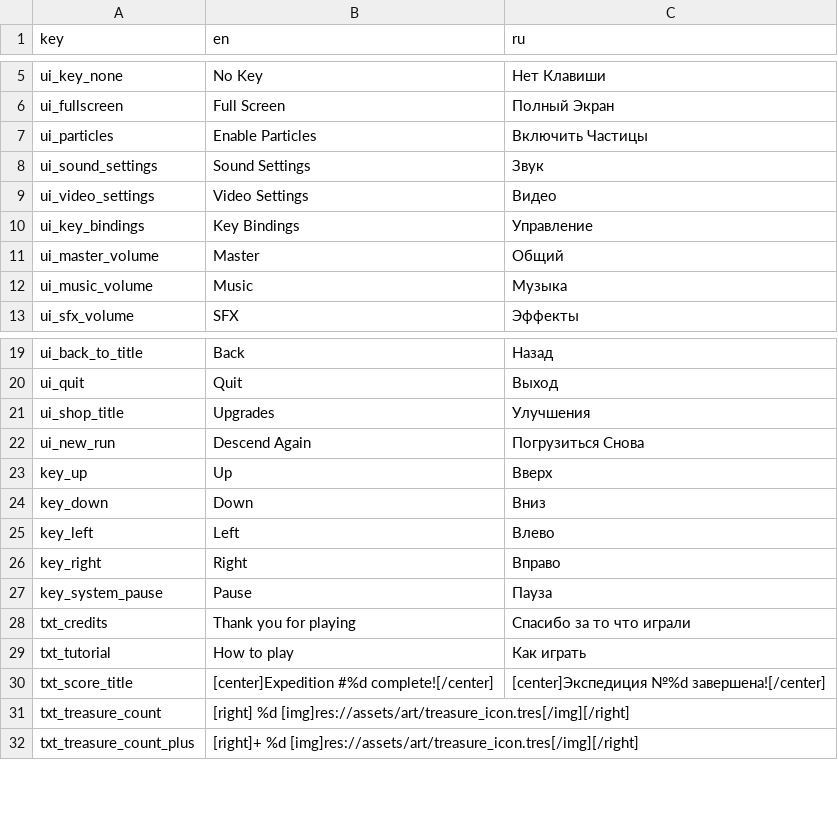
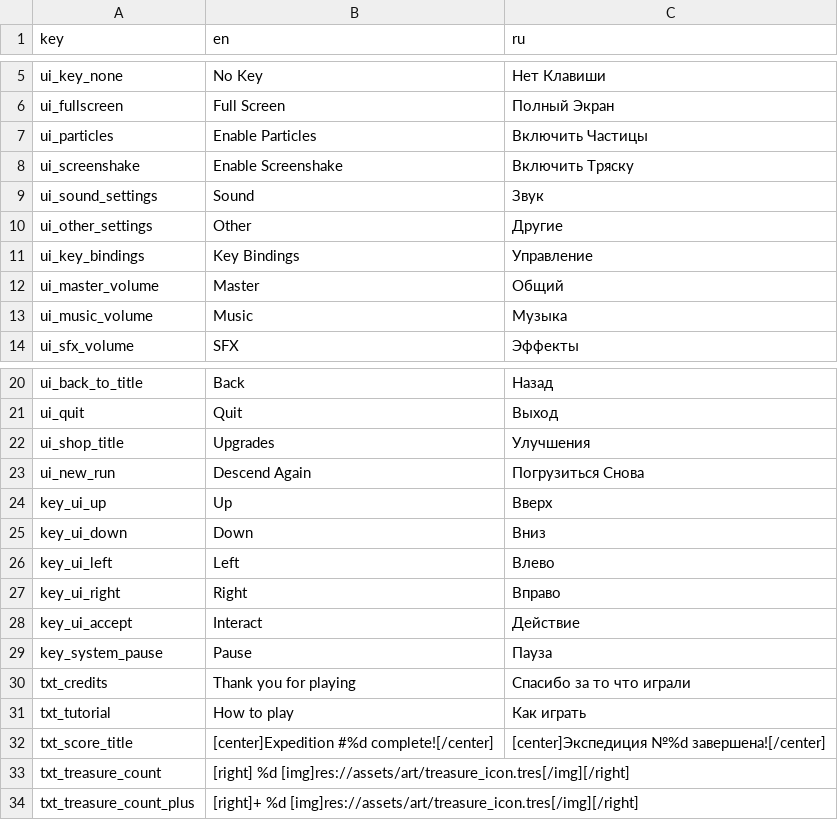
Before and after one commit to dmitriy-shmilo/gwj41, a CSV file: src/tr_keys.csv, drawn as a sheet; only a part is shown, gaps mark what is left out.

Commit message:
Screenshake option. Start/continue button text toggle. Keyboard improvements.

```diff
--- a/src/tr_keys.csv
+++ b/src/tr_keys.csv
@@ -7,4 +7,5 @@ ui_fullscreen,Full Screen,Полный Экран
 ui_particles,Enable Particles,Включить Частицы
-ui_sound_settings,Sound Settings,Звук
-ui_video_settings,Video Settings,Видео
+ui_screenshake,Enable Screenshake,Включить Тряску
+ui_sound_settings,Sound,Звук
+ui_other_settings,Other,Другие
 ui_key_bindings,Key Bindings,Управление
@@ -22,6 +23,7 @@ ui_shop_title,"Upgrades","Улучшения"
 ui_new_run,"Descend Again","Погрузиться Снова"
-key_up,Up,Вверх
-key_down,Down,Вниз
-key_left,Left,Влево
-key_right,Right,Вправо
+key_ui_up,Up,Вверх
+key_ui_down,Down,Вниз
+key_ui_left,Left,Влево
+key_ui_right,Right,Вправо
+key_ui_accept,Interact,Действие
 key_system_pause,Pause,Пауза
```
Also changed, not shown: 18 other files.
